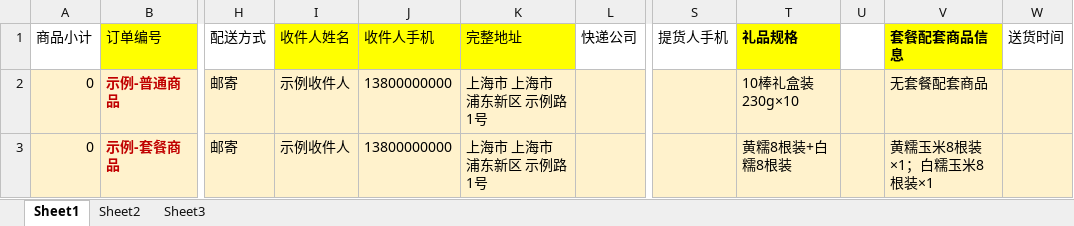
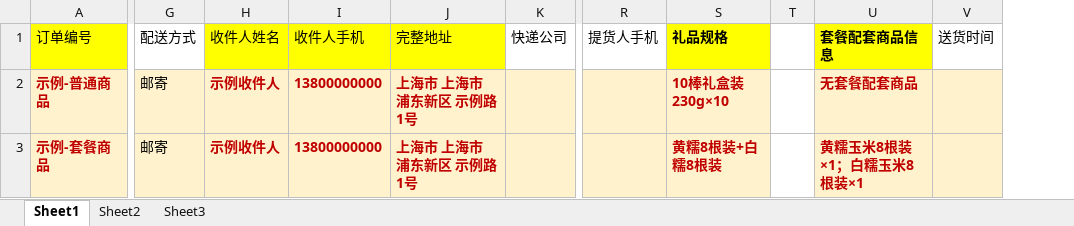
Before and after one commit to lhllhllhllhllhllhl/auto-shipped, an Excel workbook: assets/templates/ndd/NDD完整字段标准模板_v1.2.xlsx, sheet Sheet1, drawn as a sheet; only a part is shown, gaps mark what is left out; values as stored, in another font and other column widths than the file's, no borders; removed rows and columns are numbered as before the commit, all else as after; the diff names each change by its address in the sheet, - before the commit and + after, or states it on an @@ line.

Commit message:
Update NDD final source template

```diff
--- a/assets/templates/ndd/NDD完整字段标准模板_v1.2.xlsx (sheet Sheet1)
+++ b/assets/templates/ndd/NDD完整字段标准模板_v1.2.xlsx (sheet Sheet1)
-column A (商品小计), rows 2-3: 0 | 0
@@ H2:J3 bold: off → on, text colour: black → #C00000 @@
@@ S2:S3 bold: off → on, text colour: black → #C00000 @@
-T2:T3 fill: #FFF2CC
+T2:T3 fill: none
@@ U2:U3 bold: off → on, text colour: black → #C00000 @@
```
Also changed, not shown: skill/shangyu-order-converter/runtime/auto-shipped/assets/templates/ndd/NDD完整字段标准模板_v1.2.xlsx, 13 other files.
